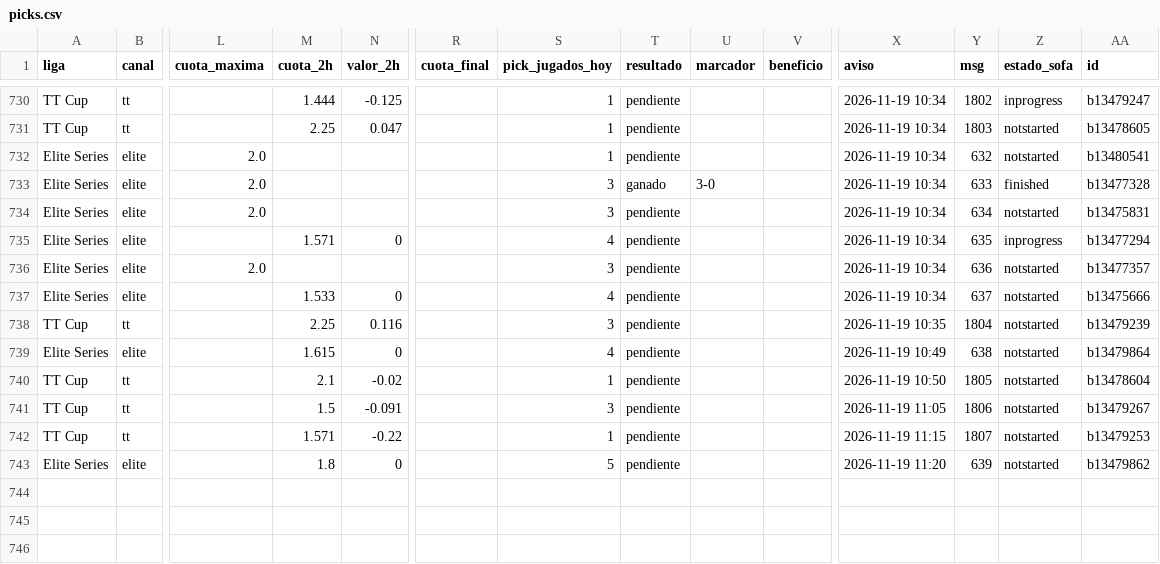
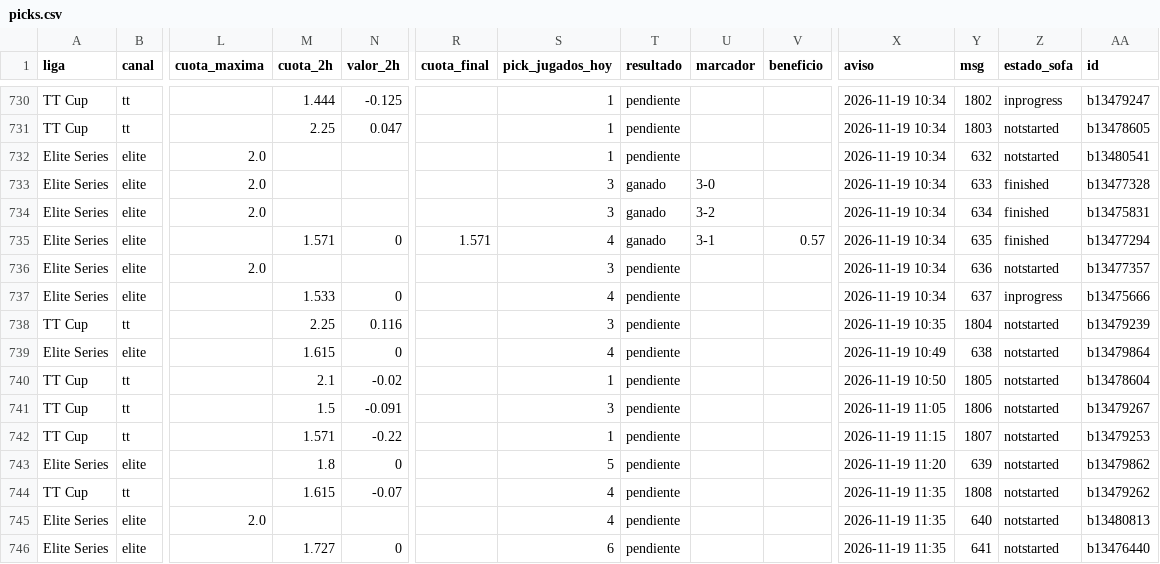
Before and after one commit to manuvaldespartera3-netizen/tt-multiliga, a CSV file: seguimiento/picks.csv, drawn as a sheet; only a part is shown, gaps mark what is left out; rows hold the shown columns only; the diff names each change by its address in the sheet, - before the commit and + after, or states it on an @@ line.

Commit message:
Seguimiento TT Cup

```diff
--- a/seguimiento/picks.csv
+++ b/seguimiento/picks.csv
-T734:T735 (resultado): pendiente
+T734:T735 (resultado): ganado
-U734 (marcador): (empty)
+U734 (marcador): 3-2
-Z734 (estado_sofa): notstarted
+Z734 (estado_sofa): finished
-R735 (cuota_final): (empty)
+R735 (cuota_final): 1.571
-U735 (marcador): (empty)
+U735 (marcador): 3-1
-V735 (beneficio): (empty)
+V735 (beneficio): 0.57
-Z735 (estado_sofa): inprogress
+Z735 (estado_sofa): finished
-Z737 (estado_sofa): notstarted
+Z737 (estado_sofa): inprogress
+row 744: TT Cup | tt |  | 1.615 | -0.07 |  | 4 | pendiente |  |  | 2026-11-19 11:35 | 1808 | notstarted | b13479262
+row 745: Elite Series | elite | 2.0 |  |  |  | 4 | pendiente |  |  | 2026-11-19 11:35 | 640 | notstarted | b13480813
+row 746: Elite Series | elite |  | 1.727 | 0 |  | 6 | pendiente |  |  | 2026-11-19 11:35 | 641 | notstarted | b13476440
```
Also changed, not shown: 1 other file.
